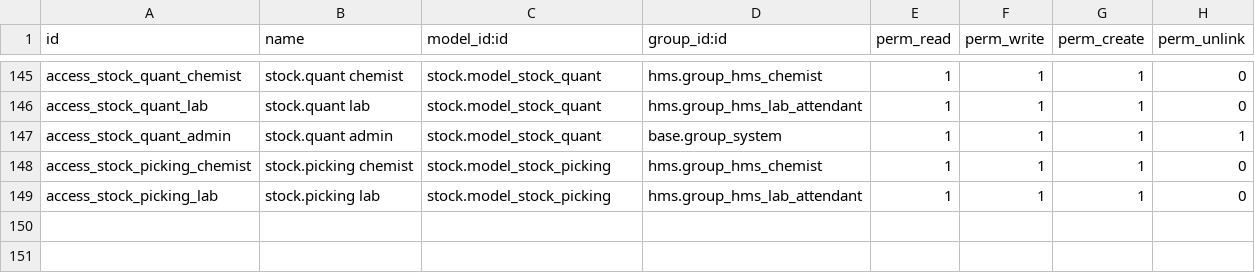
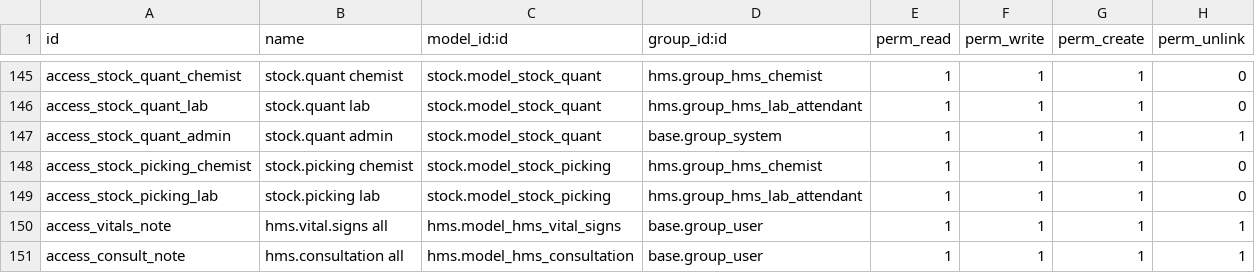
Before and after one commit to yamen1995/graduation-project-hms, a CSV file: hms/security/ir.model.access.csv, drawn as a sheet; only a part is shown, gaps mark what is left out.

```diff
--- a/hms/security/ir.model.access.csv
+++ b/hms/security/ir.model.access.csv
@@ -149 +149,3 @@ access_stock_picking_chemist,stock.picking chemist,stock.model_stock_picking,hms
 access_stock_picking_lab,stock.picking lab,stock.model_stock_picking,hms.group_hms_lab_attendant,1,1,1,0
+access_vitals_note,hms.vital.signs all,hms.model_hms_vital_signs,base.group_user,1,1,1,1
+access_consult_note,hms.consultation all,hms.model_hms_consultation,base.group_user,1,1,1,1
```
Also changed, not shown: 25 other files.
